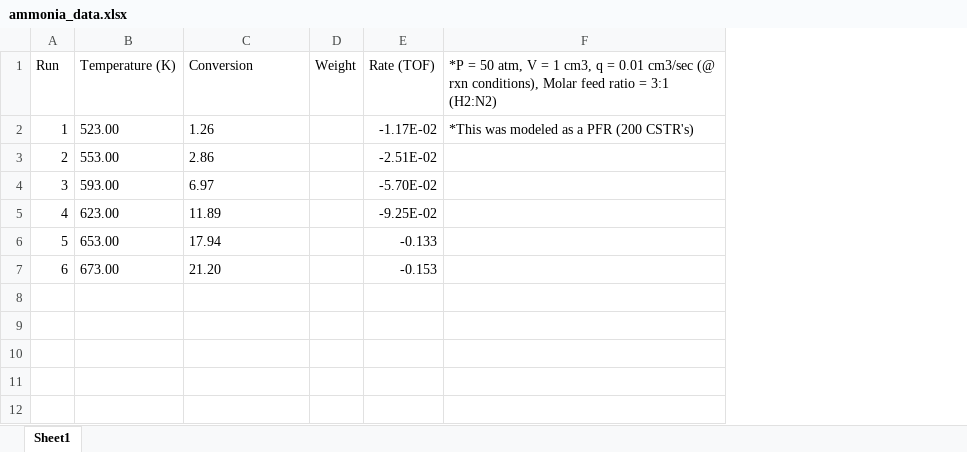
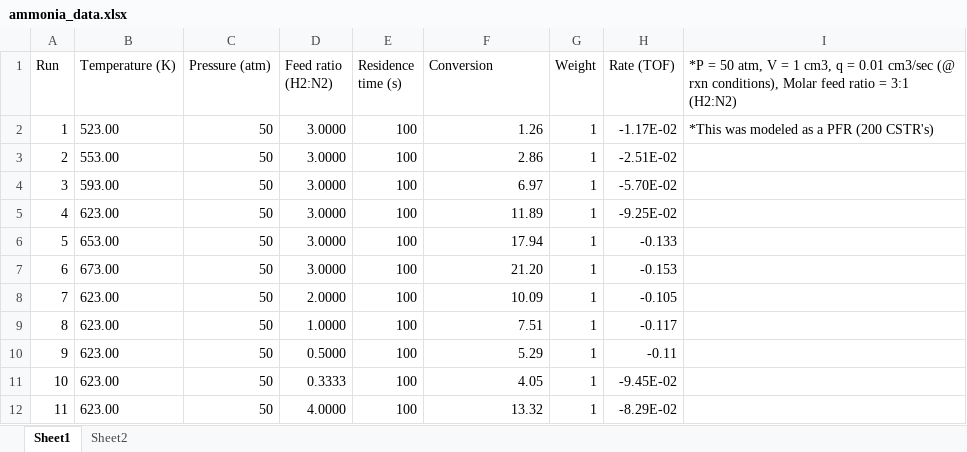
Before and after one commit to VlachosGroup/petBOA, an Excel workbook: ammonia_data.xlsx, sheet Sheet1, drawn as a sheet; values as stored, in another font and other column widths than the file's, no borders; addresses are those after the commit; the diff names each change by its address in the sheet, - before the commit and + after, or states it on an @@ line.

Commit message:
use RMSE of multiple data points as loss

```diff
--- a/ammonia_data.xlsx (sheet Sheet1)
+++ b/ammonia_data.xlsx (sheet Sheet1)
+sheet tab: Sheet2
+column C (Pressure (atm)), rows 2-7: all 50
+column D (Feed ratio (H2:N2)), rows 2-7: all 3.0000
+column E (Residence time (s)), rows 2-7: all 100
-F2:F7 alignment: left
+F2:F7 alignment: right
-G2:G7 (Weight): (empty)
+G2:G7 (Weight): 1
+row 8: 7 | 623.00 | 50 | 2.0000 | 100 | 10.09 | 1 | -0.105
+row 9: 8 | 623.00 | 50 | 1.0000 | 100 | 7.51 | 1 | -0.117
+row 10: 9 | 623.00 | 50 | 0.5000 | 100 | 5.29 | 1 | -0.11
+row 11: 10 | 623.00 | 50 | 0.3333 | 100 | 4.05 | 1 | -9.45E-02
+row 12: 11 | 623.00 | 50 | 4.0000 | 100 | 13.32 | 1 | -8.29E-02
```
Also changed, not shown: 5 other files.
